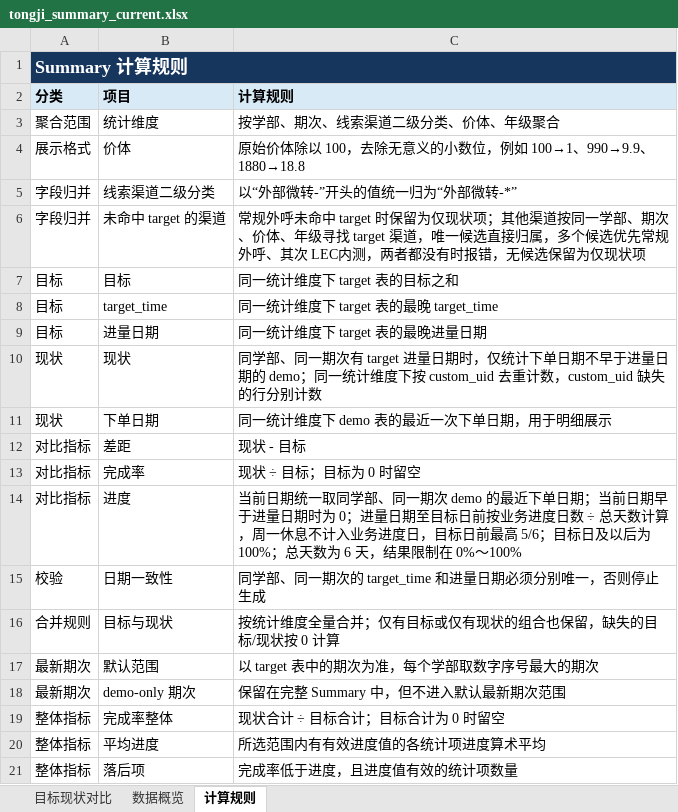
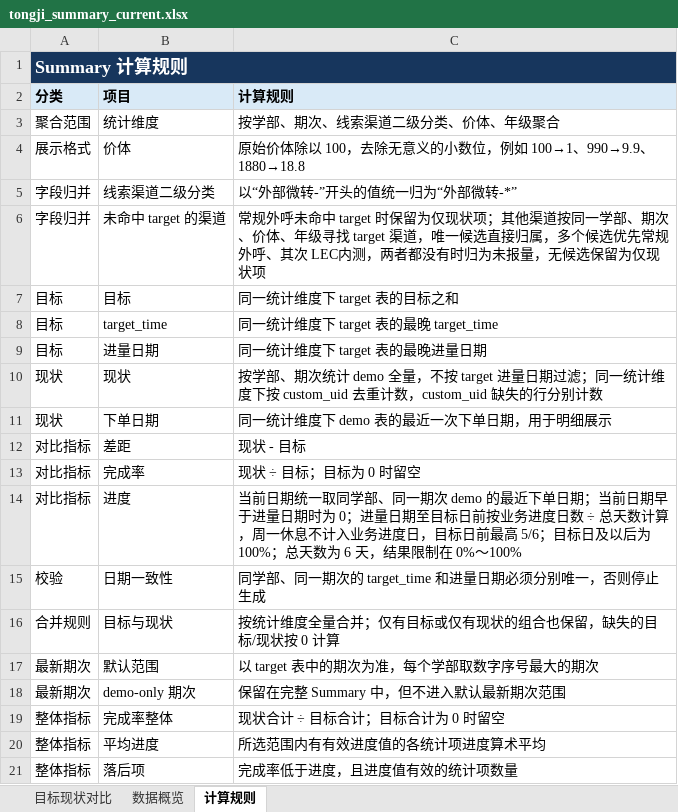
Before and after one commit to yxqhuqin222-star/rizhuizong, an Excel workbook: outputs/tongji_summary/tongji_summary_current.xlsx, sheet 计算规则, drawn as a sheet; values as stored, in another font and other column widths than the file's, no borders; the diff names each change by its address in the sheet, - before the commit and + after, or states it on an @@ line.

```diff
--- a/outputs/tongji_summary/tongji_summary_current.xlsx (sheet 计算规则)
+++ b/outputs/tongji_summary/tongji_summary_current.xlsx (sheet 计算规则)
-C6 (计算规则): …都没有时报错，无候选…
+C6 (计算规则): …都没有时归为未报量，无候选…
-C10 (计算规则): 同学部、同一期次有 target 进量日期时，仅统计下单日期不早于进量日期的 demo；同一统…
+C10 (计算规则): 按学部、期次统计 demo 全量，不按 target 进量日期过滤；同一统…
```
Also changed, not shown: sheet 目标现状对比, sheet 数据概览, tongji_target.xlsx, 28 other files.
